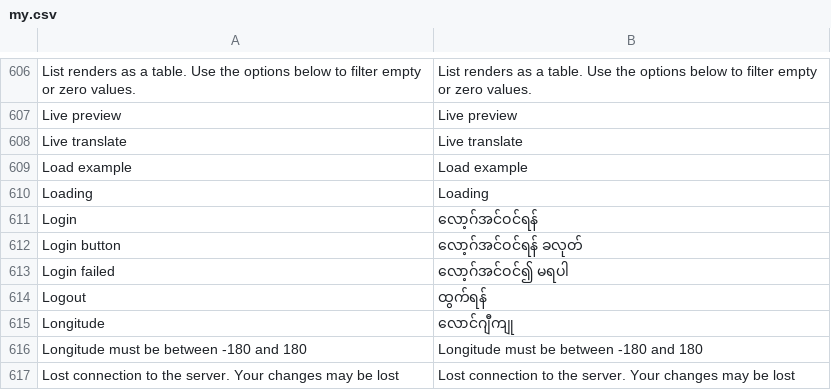
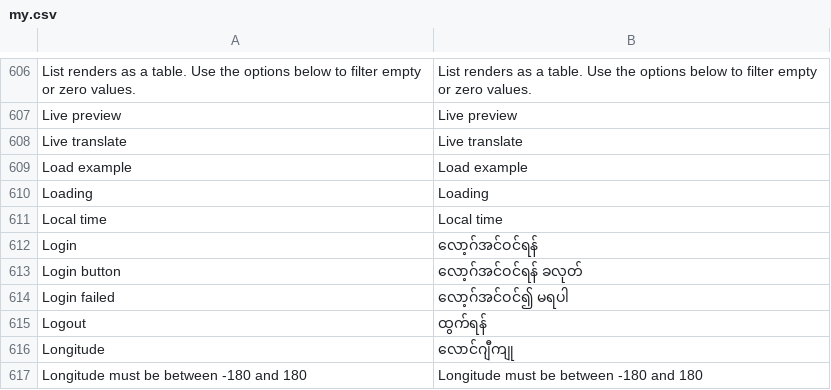
Before and after one commit to huridocs/uwazi, a CSV file: contents/ui-translations/my.csv, drawn as a sheet; only a part is shown, gaps mark what is left out; the shorter side is filled out with more unchanged rows.

Commit message:
translations

```diff
--- a/contents/ui-translations/my.csv
+++ b/contents/ui-translations/my.csv
@@ -634,2 +634,3 @@ Load example,Load example
 Loading,Loading
+Local time,Local time
 Login,လော့ဂ်အင်ဝင်ရန်
```
Also changed, not shown: contents/ui-translations/ru.csv, contents/ui-translations/th.csv, 8 other files.
